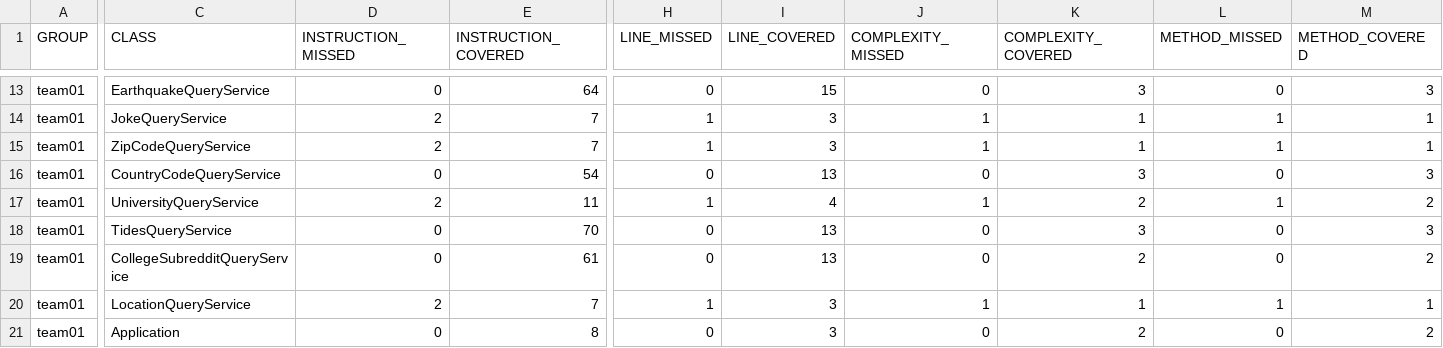
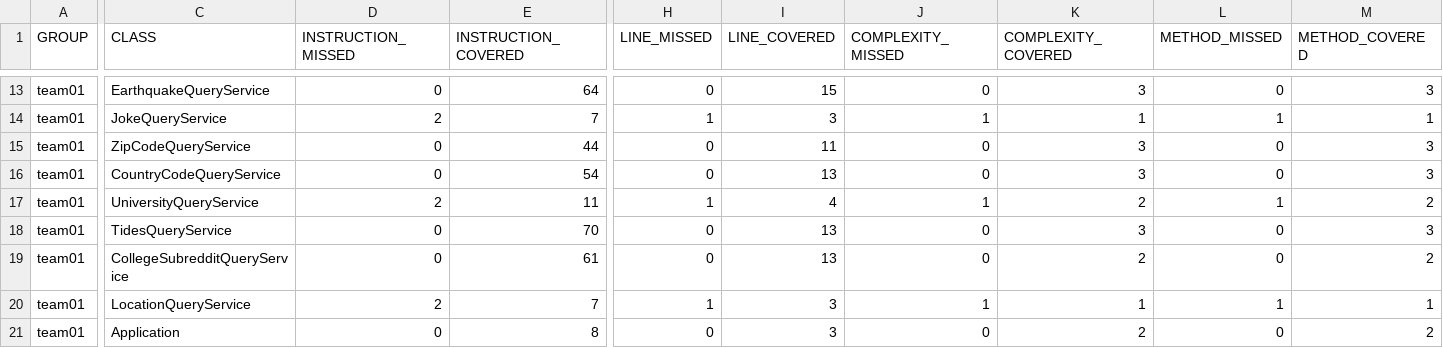
Before and after one commit to ucsb-cs156-s24/team01-s24-4pm-4, a CSV file: jacoco/jacoco.csv, drawn as a sheet; only a part is shown, gaps mark what is left out; the diff names each change by its address in the sheet, - before the commit and + after, or states it on an @@ line.

```diff
--- a/jacoco/jacoco.csv
+++ b/jacoco/jacoco.csv
-D15 (INSTRUCTION_MISSED): 2
+D15 (INSTRUCTION_MISSED): 0
-E15 (INSTRUCTION_COVERED): 7
+E15 (INSTRUCTION_COVERED): 44
-H15 (LINE_MISSED): 1
+H15 (LINE_MISSED): 0
-I15 (LINE_COVERED): 3
+I15 (LINE_COVERED): 11
-J15 (COMPLEXITY_MISSED): 1
+J15 (COMPLEXITY_MISSED): 0
-K15 (COMPLEXITY_COVERED): 1
+K15 (COMPLEXITY_COVERED): 3
-L15 (METHOD_MISSED): 1
+L15 (METHOD_MISSED): 0
-M15 (METHOD_COVERED): 1
+M15 (METHOD_COVERED): 3
```
Also changed, not shown: 7 other files.
